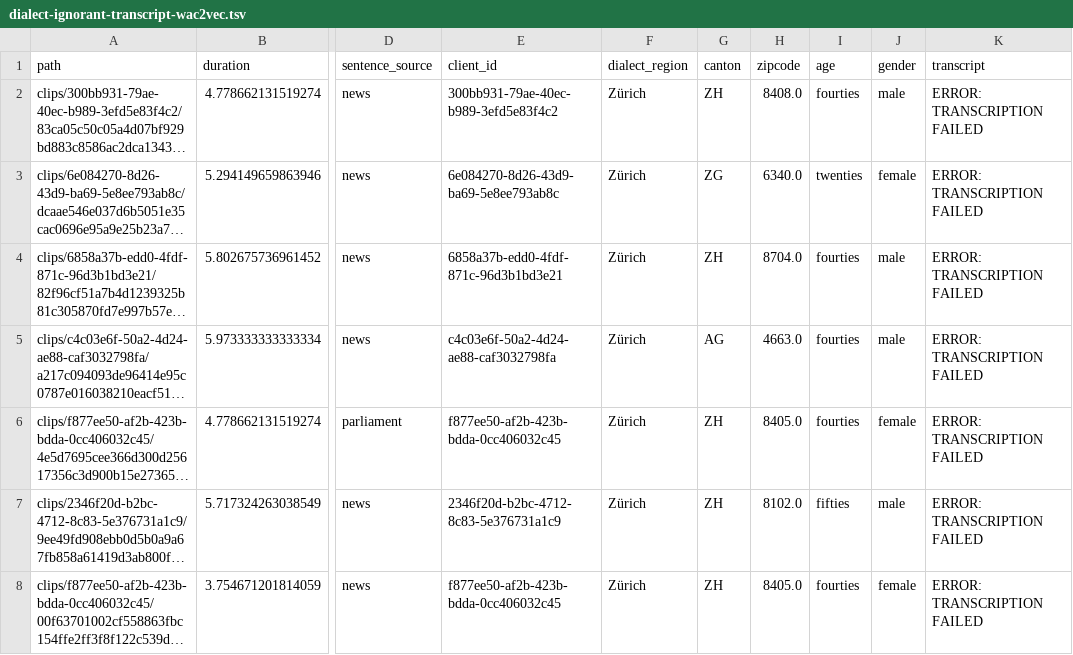
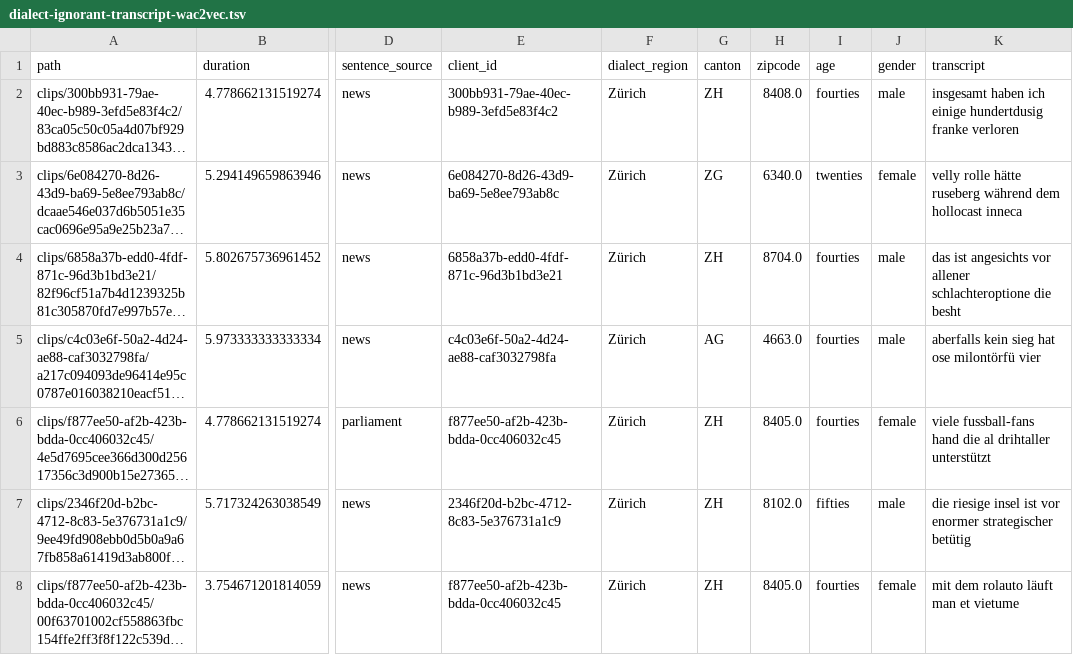
Before and after one commit to michamettler/BA-FS26_ciel_Mettler_Dialektanalyse, a TSV file: samples/zurich_subset/wav2vec2/dialect-ignorant-transcript-wac2vec.tsv, drawn as a sheet; only a part is shown, gaps mark what is left out; long unchanged cells end in …; the diff covers the shown part only; the diff names each change by its address in the sheet, - before the commit and + after, or states it on an @@ line.

Commit message:
added transcript for wav2vec2

```diff
--- a/samples/zurich_subset/wav2vec2/dialect-ignorant-transcript-wac2vec.tsv
+++ b/samples/zurich_subset/wav2vec2/dialect-ignorant-transcript-wac2vec.tsv
-K2 (transcript): ERROR: TRANSCRIPTION FAILED
+K2 (transcript): insgesamt haben ich einige hundertdusig franke verloren
-K3 (transcript): ERROR: TRANSCRIPTION FAILED
+K3 (transcript): velly rolle hätte ruseberg während dem hollocast inneca
-K4 (transcript): ERROR: TRANSCRIPTION FAILED
+K4 (transcript): das ist angesichts vor allener schlachteroptione die besht
-K5 (transcript): ERROR: TRANSCRIPTION FAILED
+K5 (transcript): aberfalls kein sieg hat ose milontörfü vier
-K6 (transcript): ERROR: TRANSCRIPTION FAILED
+K6 (transcript): viele fussball-fans hand die al drihtaller unterstützt
-K7 (transcript): ERROR: TRANSCRIPTION FAILED
+K7 (transcript): die riesige insel ist vor enormer strategischer betütig
-K8 (transcript): ERROR: TRANSCRIPTION FAILED
+K8 (transcript): mit dem rolauto läuft man et vietume
```
Also changed, not shown: 93 edited cells elsewhere in this file.
